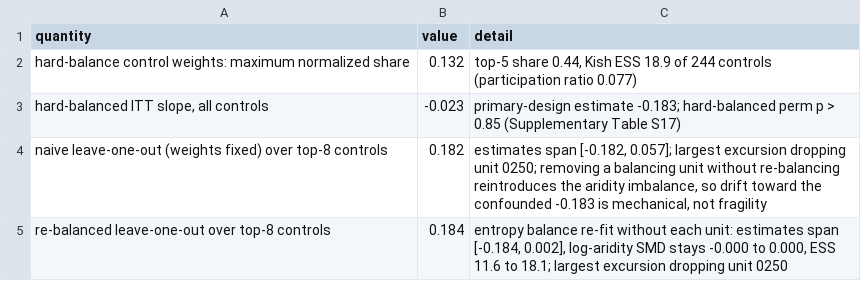
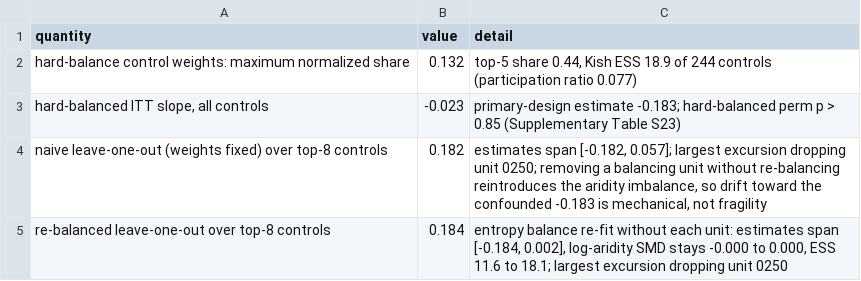
Before and after one commit to frzambra/dam_drought_effectiveness, a CSV file: results/tables/table_hard_balance_weights.csv, drawn as a sheet.

```diff
--- a/results/tables/table_hard_balance_weights.csv
+++ b/results/tables/table_hard_balance_weights.csv
@@ -2,3 +2,3 @@ quantity,value,detail
 hard-balance control weights: maximum normalized share,0.132,"top-5 share 0.44, Kish ESS 18.9 of 244 controls (participation ratio 0.077)"
-"hard-balanced ITT slope, all controls",-0.023,primary-design estimate -0.183; hard-balanced perm p > 0.85 (Supplementary Table S17)
+"hard-balanced ITT slope, all controls",-0.023,primary-design estimate -0.183; hard-balanced perm p > 0.85 (Supplementary Table S23)
 naive leave-one-out (weights fixed) over top-8 controls,0.182,"estimates span [-0.182, 0.057]; largest excursion dropping unit 0250; removing a balancing unit without re-balancing reintroduces the aridity imbalance, so drift toward the confounded -0.183 is mechanical, not fragility"
```
Also changed, not shown: results/tables/table_elevsplit_permutation.csv, results/tables/table_nonlinear_aridity.csv, 24 other files.
